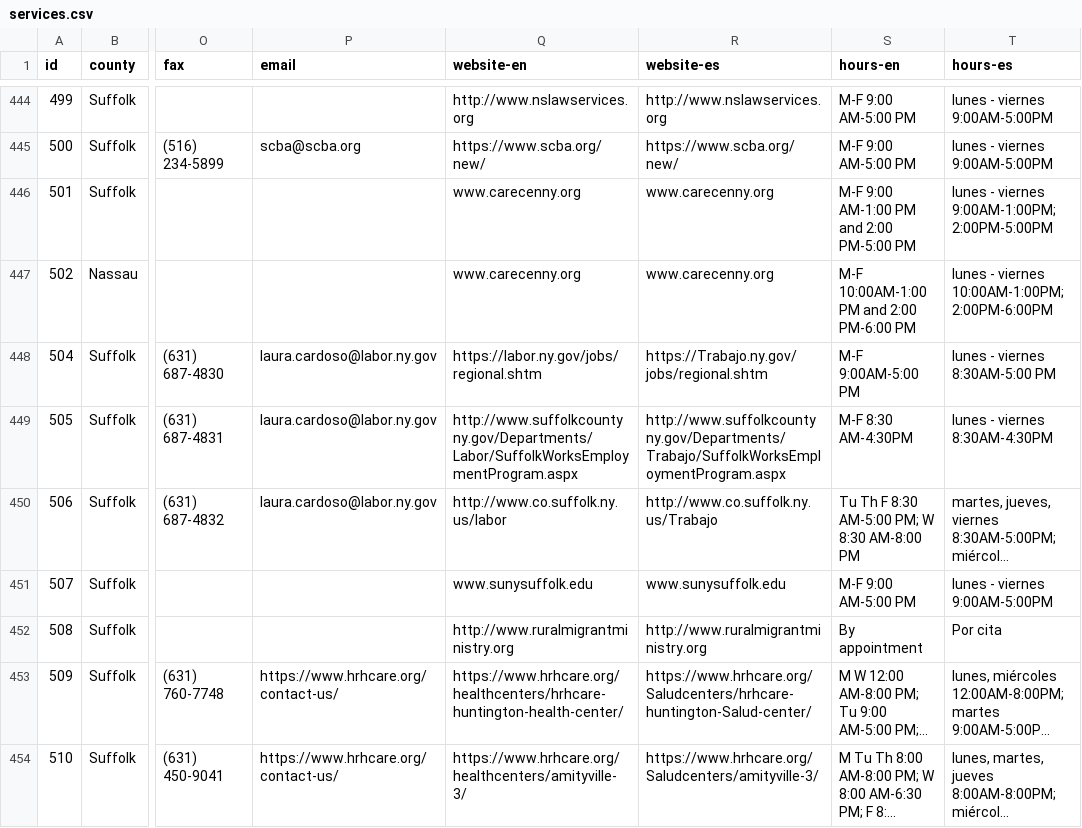
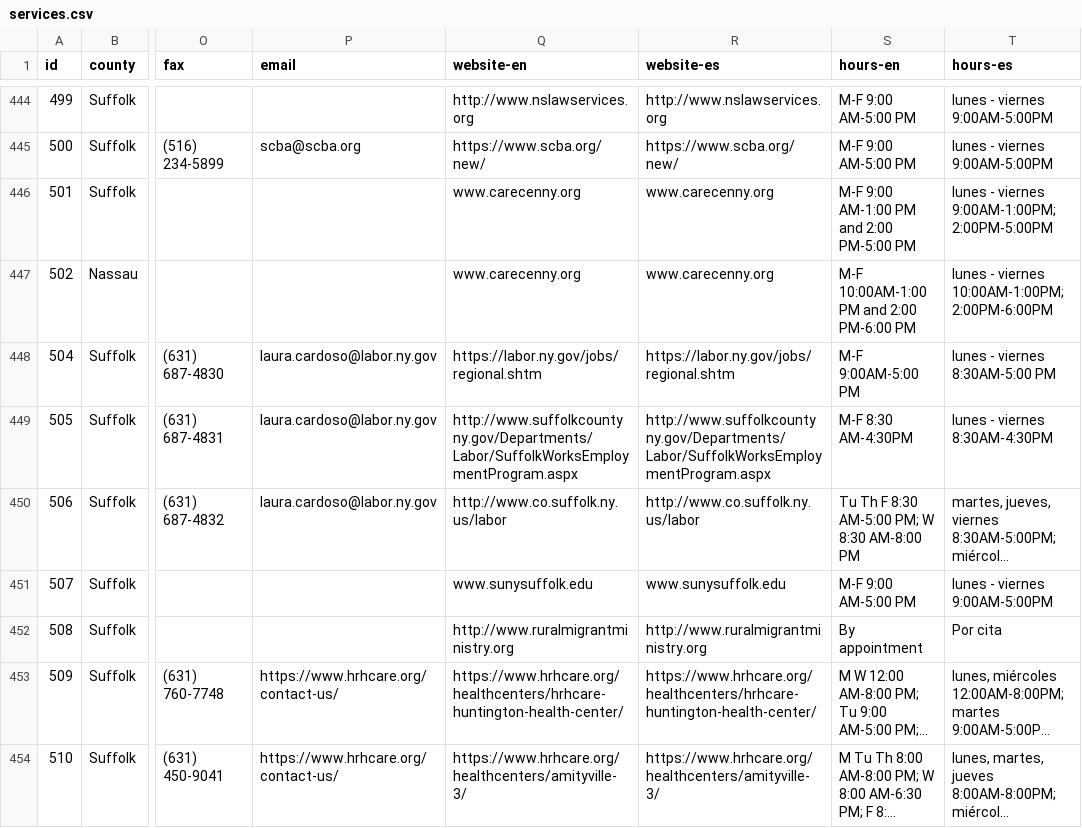
Before and after one commit to cornell-farmworker/farmworker-services, a CSV file: data/services.csv, drawn as a sheet; only a part is shown, gaps mark what is left out; long unchanged cells end in …; the diff covers the shown part only; the diff names each change by its address in the sheet, - before the commit and + after, or states it on an @@ line.

Commit message:
fix website-es errors

```diff
--- a/data/services.csv
+++ b/data/services.csv
-R448 (website-es): https://Trabajo.ny.gov/jobs/regional.shtm
+R448 (website-es): https://labor.ny.gov/jobs/regional.shtm
-R449 (website-es): http://www.suffolkcountyny.gov/Departments/Trabajo/SuffolkWorksEmploymentProgram.aspx
+R449 (website-es): http://www.suffolkcountyny.gov/Departments/Labor/SuffolkWorksEmploymentProgram.aspx
-R450 (website-es): http://www.co.suffolk.ny.us/Trabajo
+R450 (website-es): http://www.co.suffolk.ny.us/labor
-R453 (website-es): https://www.hrhcare.org/Saludcenters/hrhcare-huntington-Salud-center/
+R453 (website-es): https://www.hrhcare.org/healthcenters/hrhcare-huntington-health-center/
-R454 (website-es): https://www.hrhcare.org/Saludcenters/amityville-3/
+R454 (website-es): https://www.hrhcare.org/healthcenters/amityville-3/
```
Also changed, not shown: 40 edited cells elsewhere in this file.
